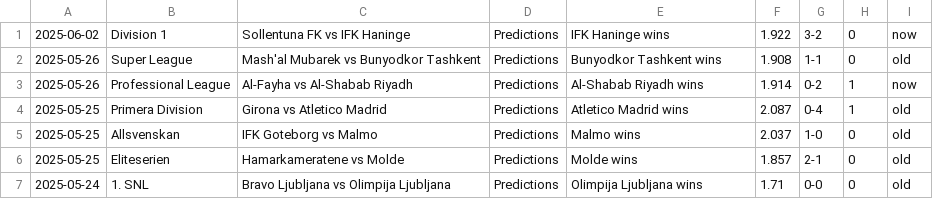
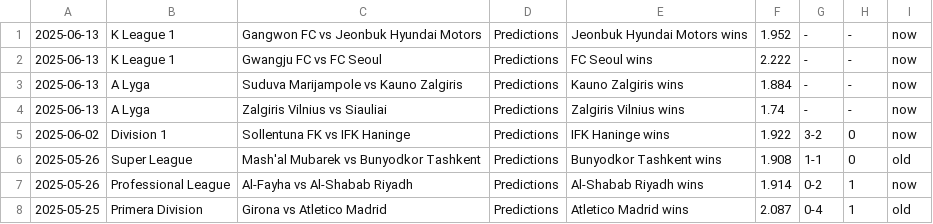
Before and after one commit to htetmyet/footytips, a CSV file: pre_fix.csv, drawn as a sheet; only a part is shown; the shorter side is filled out with more unchanged rows.

```diff
--- a/pre_fix.csv
+++ b/pre_fix.csv
@@ -1 +1,5 @@
+2025-06-13,K League 1,Gangwon FC vs Jeonbuk Hyundai Motors,Predictions,Jeonbuk Hyundai Motors wins,1.952,-,-,now
+2025-06-13,K League 1,Gwangju FC vs FC Seoul,Predictions,FC Seoul wins,2.222,-,-,now
+2025-06-13,A Lyga,Suduva Marijampole vs Kauno Zalgiris,Predictions,Kauno Zalgiris wins,1.884,-,-,now
+2025-06-13,A Lyga,Zalgiris Vilnius vs Siauliai,Predictions,Zalgiris Vilnius wins,1.74,-,-,now
 2025-06-02,Division 1,Sollentuna FK vs IFK Haninge,Predictions,IFK Haninge wins,1.922,3-2,0,now
```
Also changed, not shown: free_fix.csv, 1 other file.
